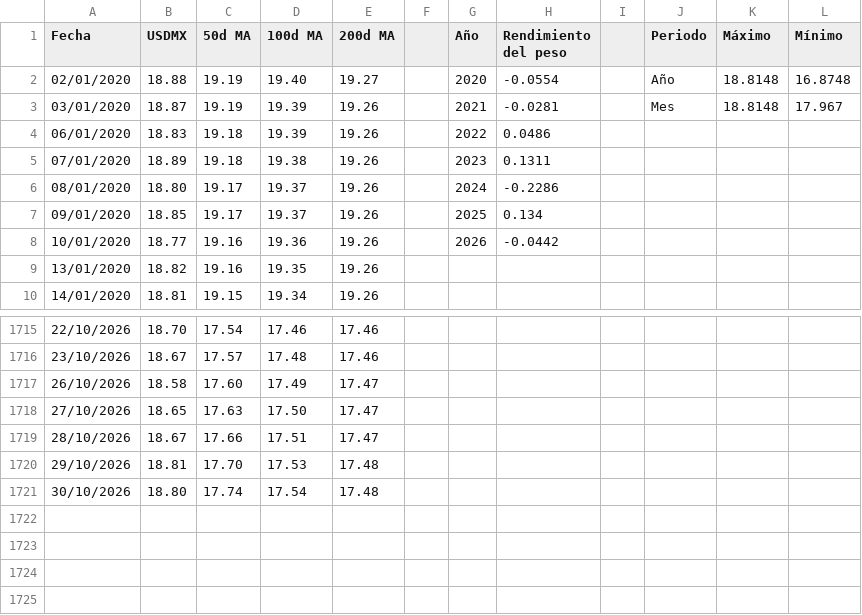
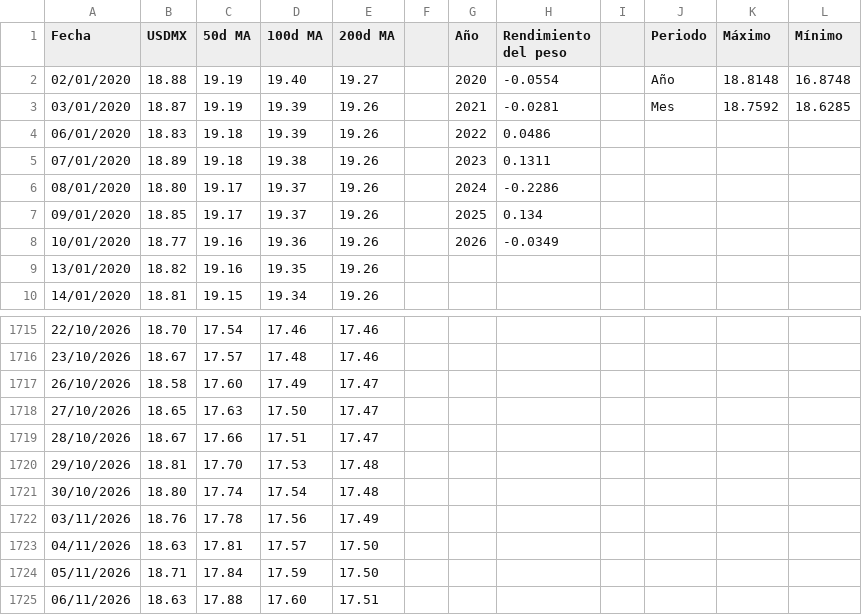
Before and after one commit to davidrouxf/FB-Market-tracker, a CSV file: Input_MXN.csv, drawn as a sheet; only a part is shown, gaps mark what is left out.

```diff
--- a/Input_MXN.csv
+++ b/Input_MXN.csv
@@ -2,3 +2,3 @@
 02/01/2020,18.88,19.19,19.40,19.27,,2020,-0.0554,,Año,18.8148,16.8748
-03/01/2020,18.87,19.19,19.39,19.26,,2021,-0.0281,,Mes,18.8148,17.967
+03/01/2020,18.87,19.19,19.39,19.26,,2021,-0.0281,,Mes,18.7592,18.6285
 06/01/2020,18.83,19.18,19.39,19.26,,2022,0.0486,,,,
@@ -7,3 +7,3 @@
 09/01/2020,18.85,19.17,19.37,19.26,,2025,0.134,,,,
-10/01/2020,18.77,19.16,19.36,19.26,,2026,-0.0442,,,,
+10/01/2020,18.77,19.16,19.36,19.26,,2026,-0.0349,,,,
 13/01/2020,18.82,19.16,19.35,19.26,,,,,,,
@@ -1721 +1721,5 @@
 30/10/2026,18.80,17.74,17.54,17.48,,,,,,,
+03/11/2026,18.76,17.78,17.56,17.49,,,,,,,
+04/11/2026,18.63,17.81,17.57,17.50,,,,,,,
+05/11/2026,18.71,17.84,17.59,17.50,,,,,,,
+06/11/2026,18.63,17.88,17.60,17.51,,,,,,,
```
Also changed, not shown: Input_Tasas.csv, Input_US_Macro.csv, 1 other file.
